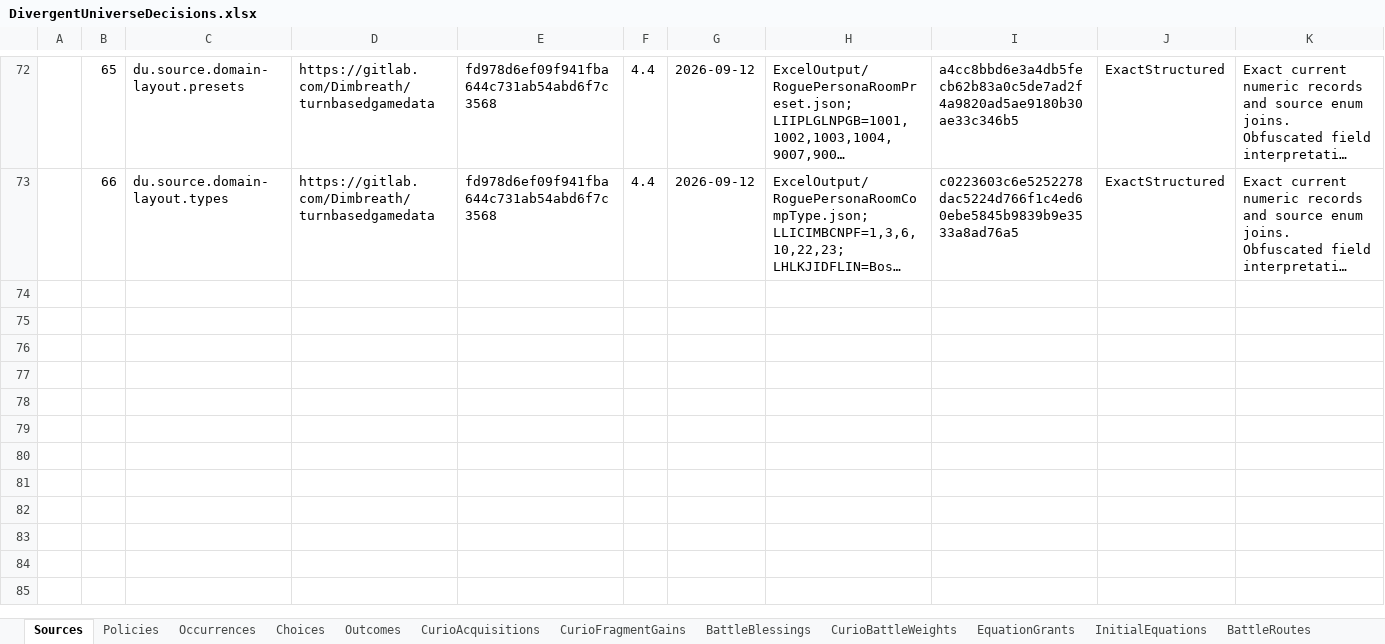
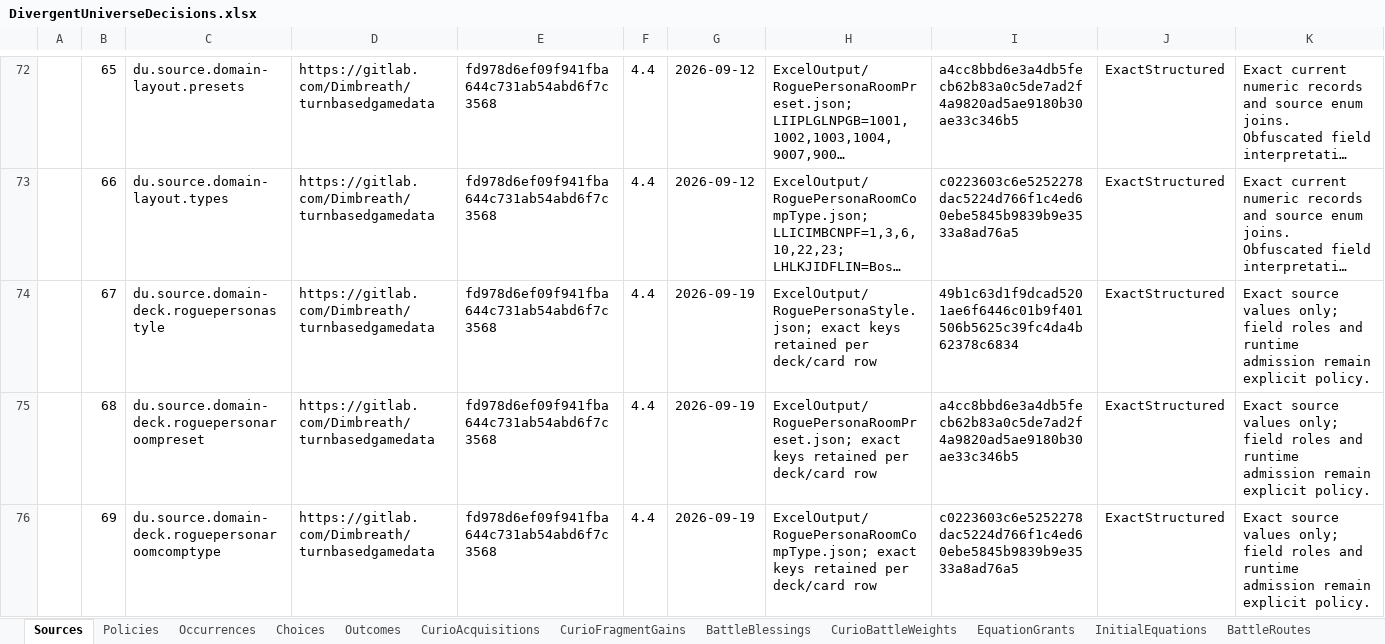
Before and after one commit to realm-labs/starclock, an Excel workbook: config/divergent-universe-decisions/data/DivergentUniverseDecisions.xlsx, sheet Sources, drawn as a sheet; only a part is shown, gaps mark what is left out; long unchanged cells end in …; values as stored, in another font and other column widths than the file's, no borders; the diff names each change by its address in the sheet, - before the commit and + after, or states it on an @@ line.

Commit message:
feat(divergent-universe): author source decks and compile card instances
Preserve nine explicit source-deck selections, 125 distinct instances and 15 preset joins through openpyxl, Sora and typed catalogs. Compile selected decks through the production factory without claiming mask eligibility or complete route integration.

Verify data rejection cases, shared-activity deck execution, fresh reconstruction and Sora drift. Refresh current public replay seeds for the changed decision identity.

```diff
--- a/config/divergent-universe-decisions/data/DivergentUniverseDecisions.xlsx (sheet Sources)
+++ b/config/divergent-universe-decisions/data/DivergentUniverseDecisions.xlsx (sheet Sources)
+row 74:  | 67 | du.source.domain-deck.roguepersonastyle | https://gitlab.com/Dimbreath/turnbasedgamedata | fd978d6ef09f941fba644c731ab54abd6f7c3568 | 4.4 | 2026-09-19 | ExcelOutput/RoguePersonaStyle.json; exact keys retained per deck/card row | 49b1c63d1f9dcad5201ae6f6446c01b9f401506b5625c39fc4da4b62378c6834 | ExactStructured | Exact source values only; field roles and runtime admission remain explicit policy.
+row 75:  | 68 | du.source.domain-deck.roguepersonaroompreset | https://gitlab.com/Dimbreath/turnbasedgamedata | fd978d6ef09f941fba644c731ab54abd6f7c3568 | 4.4 | 2026-09-19 | ExcelOutput/RoguePersonaRoomPreset.json; exact keys retained per deck/card row | a4cc8bbd6e3a4db5fecb62b83a0c5de7ad2f4a9820ad5ae9180b30ae33c346b5 | ExactStructured | Exact source values only; field roles and runtime admission remain explicit policy.
+row 76:  | 69 | du.source.domain-deck.roguepersonaroomcomptype | https://gitlab.com/Dimbreath/turnbasedgamedata | fd978d6ef09f941fba644c731ab54abd6f7c3568 | 4.4 | 2026-09-19 | ExcelOutput/RoguePersonaRoomCompType.json; exact keys retained per deck/card row | c0223603c6e5252278dac5224d766f1c4ed60ebe5845b9839b9e3533a8ad76a5 | ExactStructured | Exact source values only; field roles and runtime admission remain explicit policy.
```
Also changed, not shown: other sheet tabs, config/divergent-universe-decisions-generated/templates/DivergentUniverseDecisions.xlsx, 29 other files.
